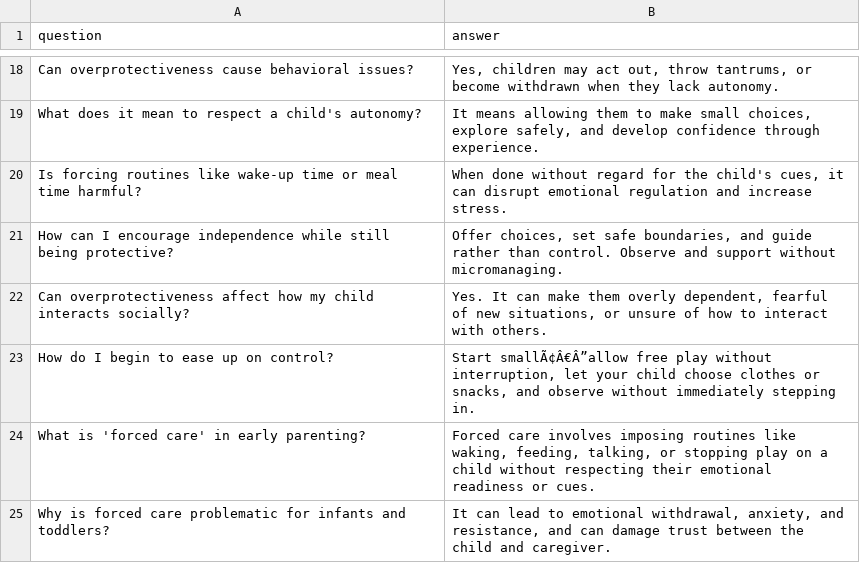
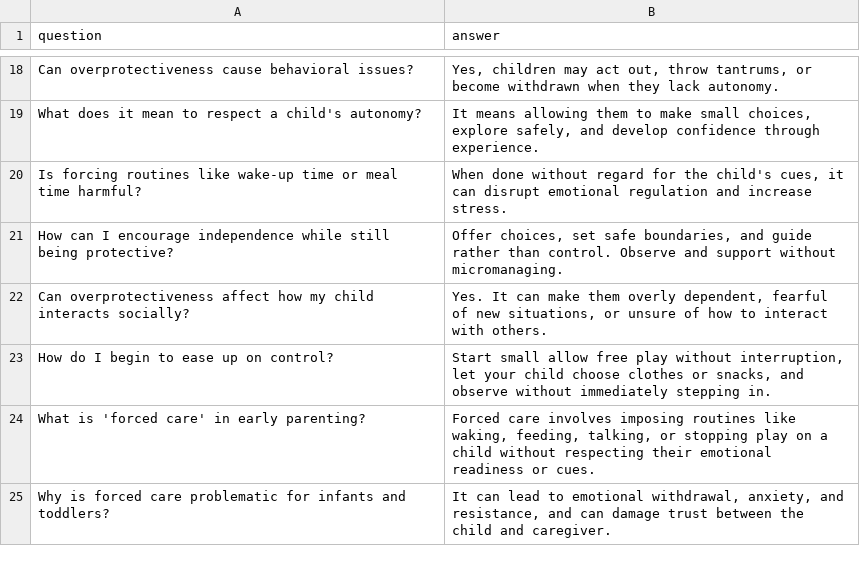
Before and after one commit to livingfree57/drpsychbot-hub, a CSV file: kb/parenting_csv.csv, drawn as a sheet; only a part is shown, gaps mark what is left out.

```diff
--- a/kb/parenting_csv.csv
+++ b/kb/parenting_csv.csv
@@ -22,3 +22,3 @@ How can I encourage independence while still being protective?,"Offer choices, s
 Can overprotectiveness affect how my child interacts socially?,"Yes. It can make them overly dependent, fearful of new situations, or unsure of how to interact with others."
-How do I begin to ease up on control?,"Start smallÃ¢Â€Â”allow free play without interruption, let your child choose clothes or snacks, and observe without immediately stepping in."
+How do I begin to ease up on control?,"Start small allow free play without interruption, let your child choose clothes or snacks, and observe without immediately stepping in."
 What is 'forced care' in early parenting?,"Forced care involves imposing routines like waking, feeding, talking, or stopping play on a child without respecting their emotional readiness or cues."
```
Also changed, not shown: 1 other file.
